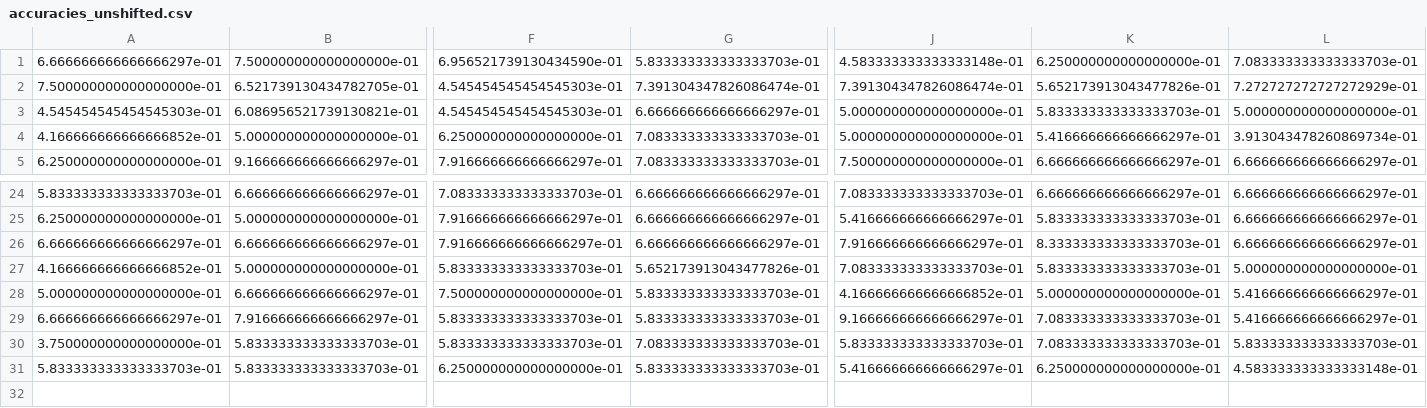
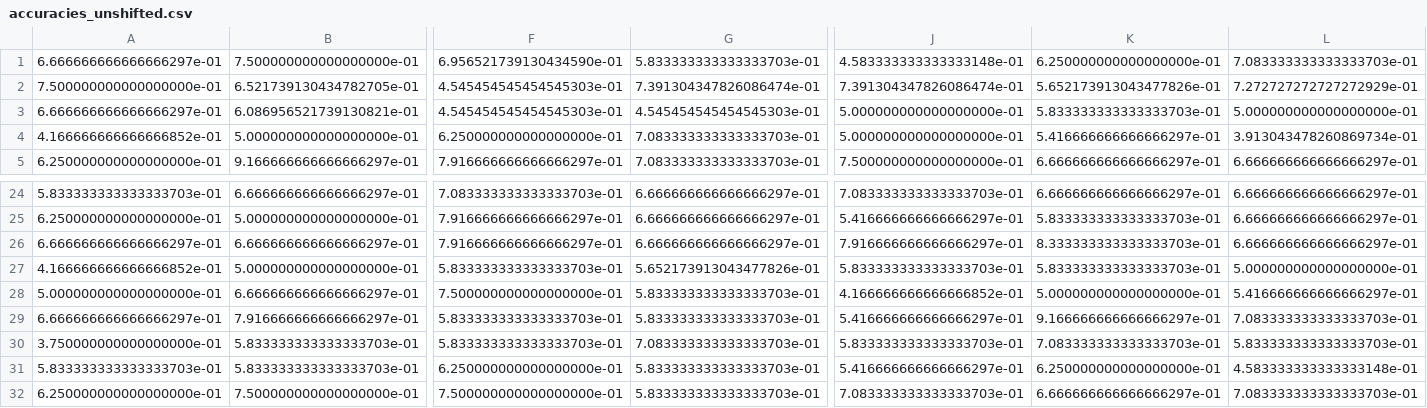
Before and after one commit to Lucakaemmer/tDCS_tACS, a CSV file: data_analysis/data/accuracies_unshifted.csv, drawn as a sheet; only a part is shown, gaps mark what is left out; rows hold the shown columns only; the diff names each change by its address in the sheet, - before the commit and + after, or states it on an @@ line.

```diff
--- a/data_analysis/data/accuracies_unshifted.csv
+++ b/data_analysis/data/accuracies_unshifted.csv
-A3: 4.545454545454545303e-01
+A3: 6.666666666666666297e-01
-G3: 6.666666666666666297e-01
+G3: 4.545454545454545303e-01
-J27: 7.083333333333333703e-01
+J27: 5.833333333333333703e-01
-J29: 9.166666666666666297e-01
+J29: 5.416666666666666297e-01
-K29: 7.083333333333333703e-01
+K29: 9.166666666666666297e-01
-L29: 5.416666666666666297e-01
+L29: 7.083333333333333703e-01
+row 32: 6.250000000000000000e-01 | 7.500000000000000000e-01 | 7.500000000000000000e-01 | 5.833333333333333703e-01 | 7.083333333333333703e-01 | 6.666666666666666297e-01 | 7.083333333333333703e-01
```
Also changed, not shown: data_analysis/data/RTs.csv, data_analysis/data/accuracies.csv, 9 other files.
